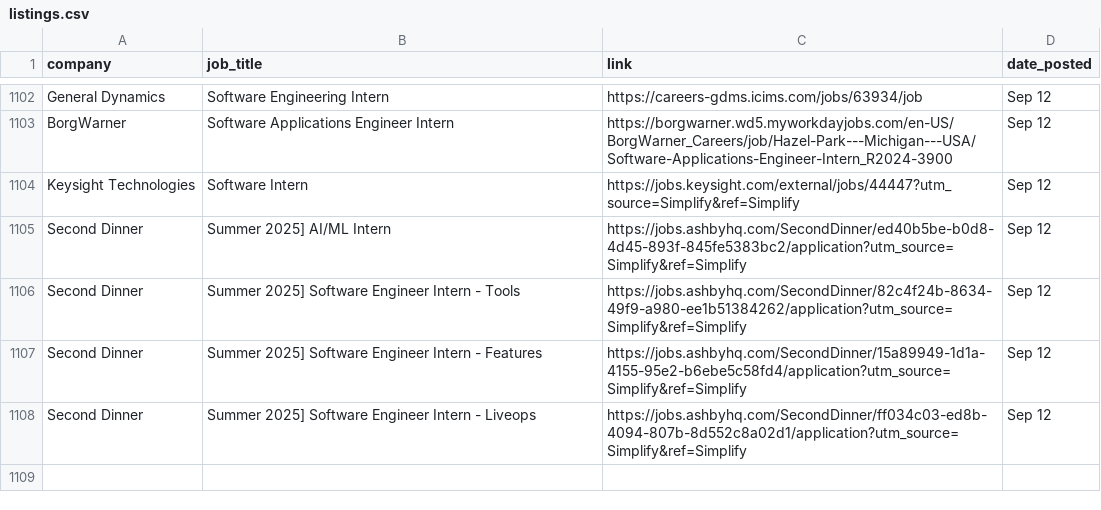
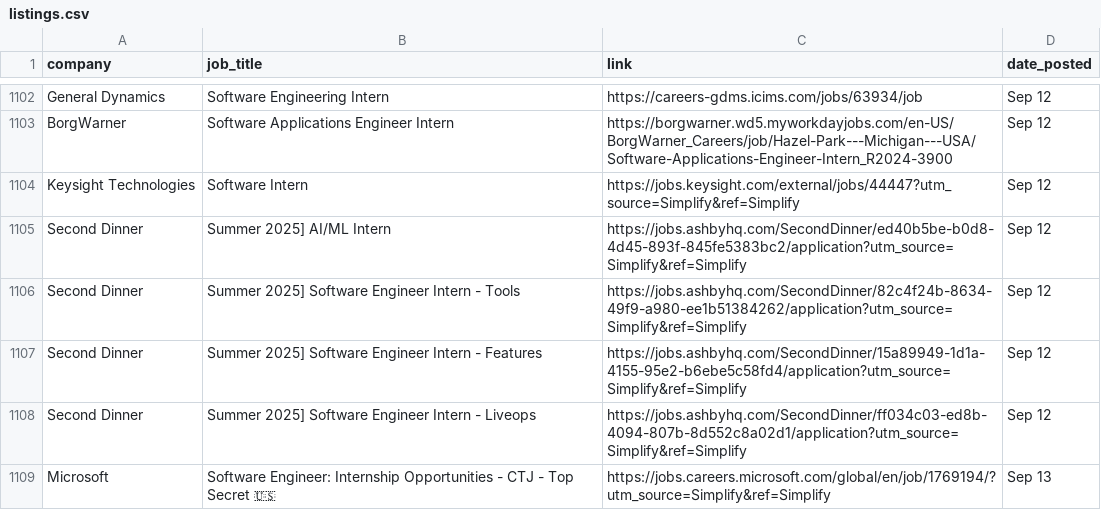
Before and after one commit to dannydxu1/job-monitor, a CSV file: listings.csv, drawn as a sheet; only a part is shown, gaps mark what is left out; the diff names each change by its address in the sheet, - before the commit and + after, or states it on an @@ line.

Commit message:
Append new job listings

```diff
--- a/listings.csv
+++ b/listings.csv
+row 1109: Microsoft | Software Engineer: Internship Opportunities - CTJ - Top Secret 🇺🇸 | https://jobs.careers.microsoft.com/global/en/job/1769194/?utm_source=Simplify&ref=Simplify | Sep 13
```
